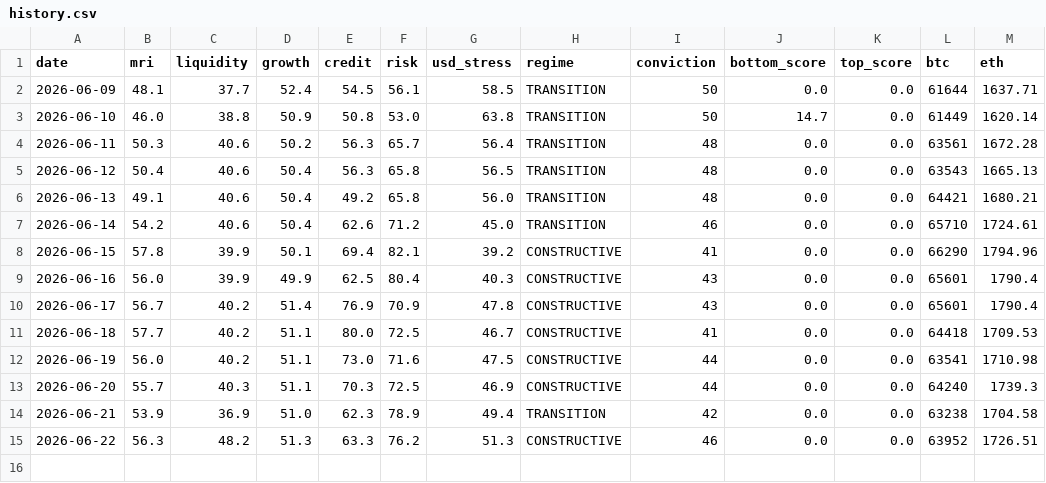
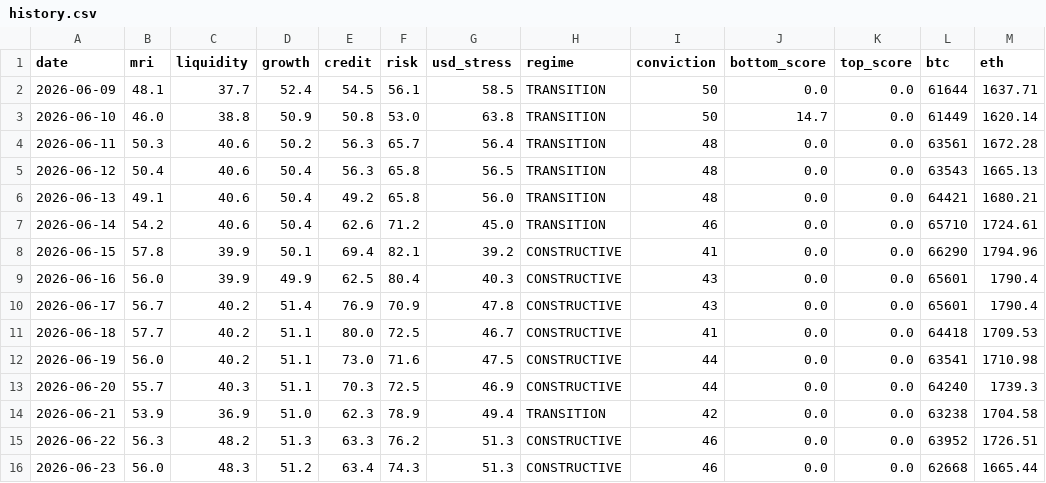
Before and after one commit to noahdeitmerg-svg/makro-dashboard, a CSV file: history.csv, drawn as a sheet.

```diff
--- a/history.csv
+++ b/history.csv
@@ -15 +15,2 @@ date,mri,liquidity,growth,credit,risk,usd_stress,regime,conviction,bottom_score,
 2026-06-22,56.3,48.2,51.3,63.3,76.2,51.3,CONSTRUCTIVE,46,0.0,0.0,63952,1726.51
+2026-06-23,56.0,48.3,51.2,63.4,74.3,51.3,CONSTRUCTIVE,46,0.0,0.0,62668,1665.44
```
Also changed, not shown: 2 other files.
